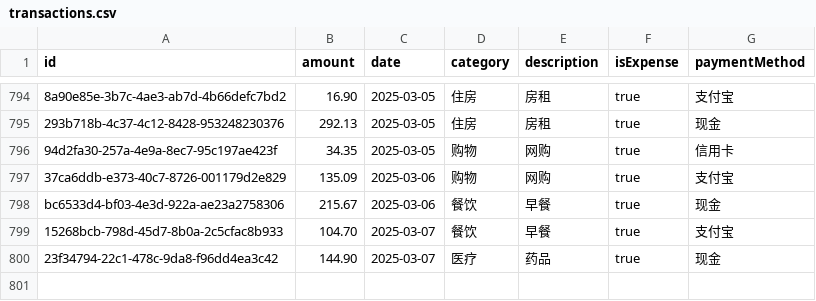
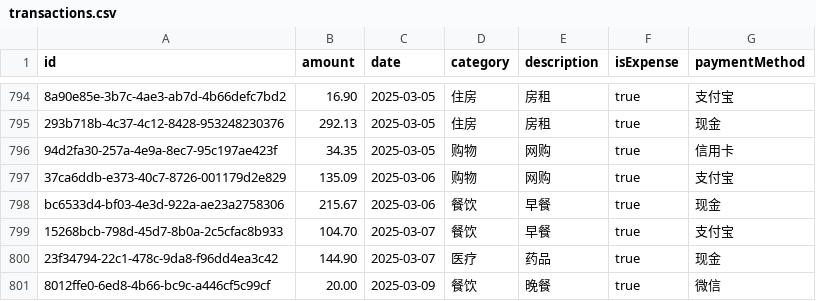
Before and after one commit to Serein04/demo, a CSV file: data/transactions.csv, drawn as a sheet; only a part is shown, gaps mark what is left out.

```diff
--- a/data/transactions.csv
+++ b/data/transactions.csv
@@ -800 +800,2 @@ bc6533d4-bf03-4e3d-922a-ae23a2758306,215.67,2025-03-06,餐饮,早餐,true,现金
 23f34794-22c1-478c-9da8-f96dd4ea3c42,144.90,2025-03-07,医疗,药品,true,现金
+8012ffe0-6ed8-4b66-bc9c-a446cf5c99cf,20.00,2025-03-09,餐饮,晚餐,true,微信
```
Also changed, not shown: 1 other file.
